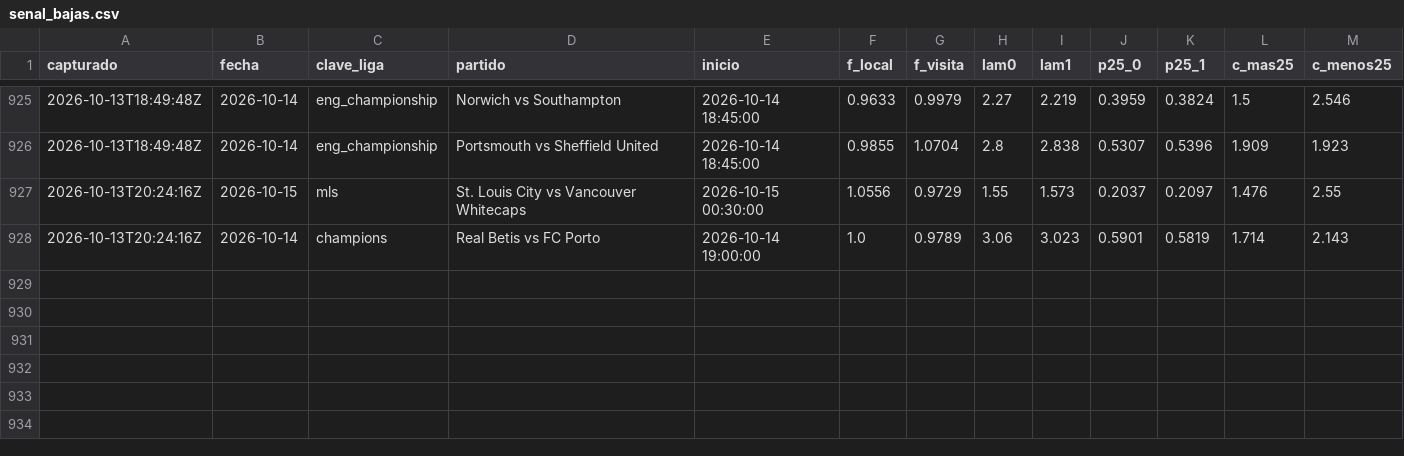
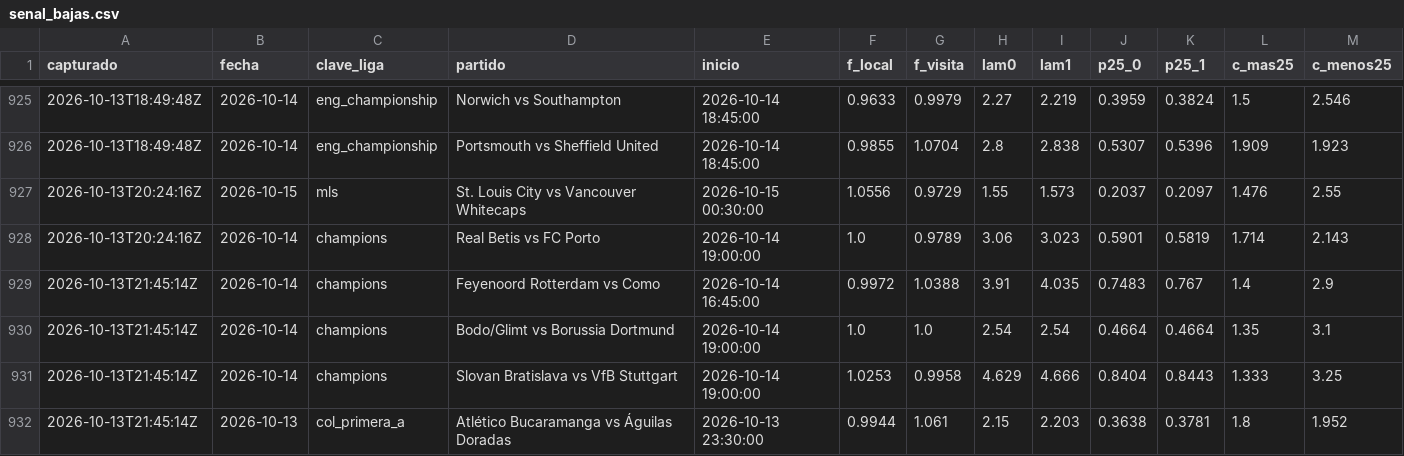
Before and after one commit to HectorMontiel/mundial-2026-predictor, a CSV file: senal_bajas.csv, drawn as a sheet; only a part is shown, gaps mark what is left out.

```diff
--- a/senal_bajas.csv
+++ b/senal_bajas.csv
@@ -928 +928,5 @@ capturado,fecha,clave_liga,partido,inicio,f_local,f_visita,lam0,lam1,p25_0,p25_1
 2026-10-13T20:24:16Z,2026-10-14,champions,Real Betis vs FC Porto,2026-10-14 19:00:00,1.0,0.9789,3.06,3.023,0.5901,0.5819,1.714,2.143
+2026-10-13T21:45:14Z,2026-10-14,champions,Feyenoord Rotterdam vs Como,2026-10-14 16:45:00,0.9972,1.0388,3.91,4.035,0.7483,0.767,1.4,2.9
+2026-10-13T21:45:14Z,2026-10-14,champions,Bodo/Glimt vs Borussia Dortmund,2026-10-14 19:00:00,1.0,1.0,2.54,2.54,0.4664,0.4664,1.35,3.1
+2026-10-13T21:45:14Z,2026-10-14,champions,Slovan Bratislava vs VfB Stuttgart,2026-10-14 19:00:00,1.0253,0.9958,4.629,4.666,0.8404,0.8443,1.333,3.25
+2026-10-13T21:45:14Z,2026-10-13,col_primera_a,Atlético Bucaramanga vs Águilas Doradas,2026-10-13 23:30:00,0.9944,1.061,2.15,2.203,0.3638,0.3781,1.8,1.952
```
Also changed, not shown: analisis_seguimiento.csv, remates_fotmob_equipos.csv, 24 other files.
